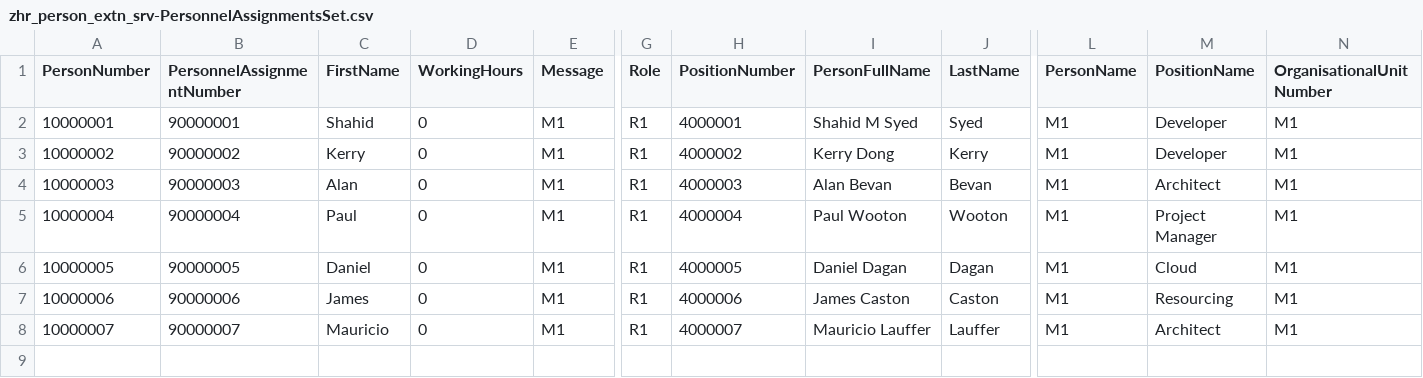
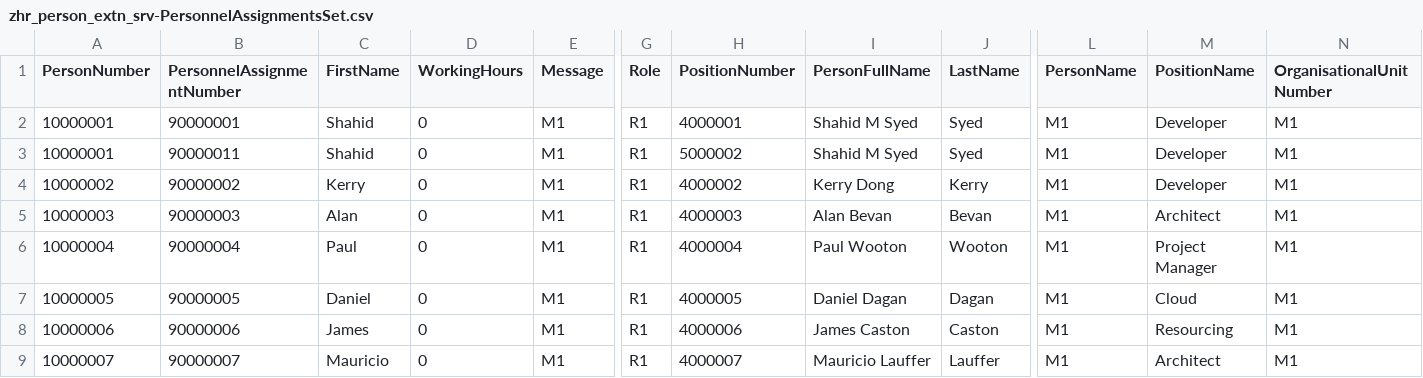
Before and after one commit to shahidla/DAP, a CSV file: QH/srv/external/data/zhr_person_extn_srv-PersonnelAssignmentsSet.csv, drawn as a sheet; only a part is shown, gaps mark what is left out; rows hold the shown columns only; the diff names each change by its address in the sheet, - before the commit and + after, or states it on an @@ line.

```diff
--- a/QH/srv/external/data/zhr_person_extn_srv-PersonnelAssignmentsSet.csv
+++ b/QH/srv/external/data/zhr_person_extn_srv-PersonnelAssignmentsSet.csv
+row 3: 10000001 | 90000011 | Shahid | 0 | M1 | R1 | 5000002 | Shahid M Syed | Syed | M1 | Developer | M1
```
Also changed, not shown: QH/srv/external/data/zhr_person_extn_srv-PersonIdentitySet.csv, QH/srv/external/data/zhr_person_extn_srv-PersonProfleQualificationsSet.csv, 3 other files.
